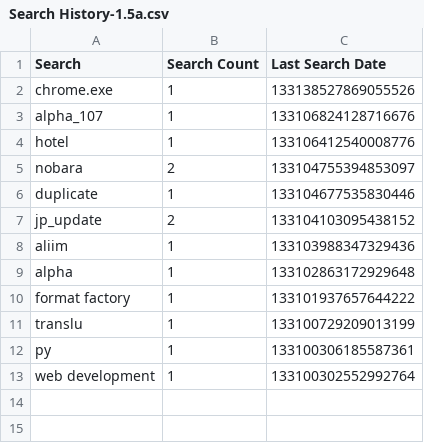
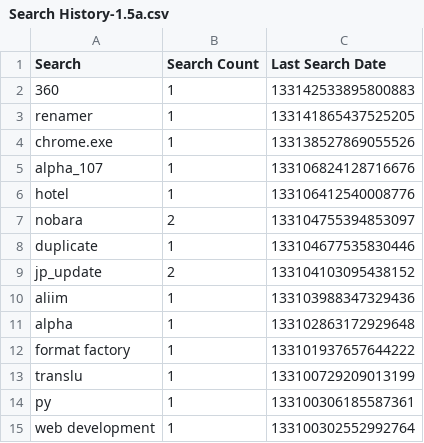
Before and after one commit to odoochain/zenman-dotfiles, a CSV file: windows/everything/Search History-1.5a.csv, drawn as a sheet.

```diff
--- a/windows/everything/Search History-1.5a.csv
+++ b/windows/everything/Search History-1.5a.csv
@@ -1,2 +1,4 @@
 Search,Search Count,Last Search Date
+"360",1,133142533895800883
+"renamer",1,133141865437525205
 "chrome.exe",1,133138527869055526
```
Also changed, not shown: windows/everything/Run History-1.5a.csv, 12 other files.
